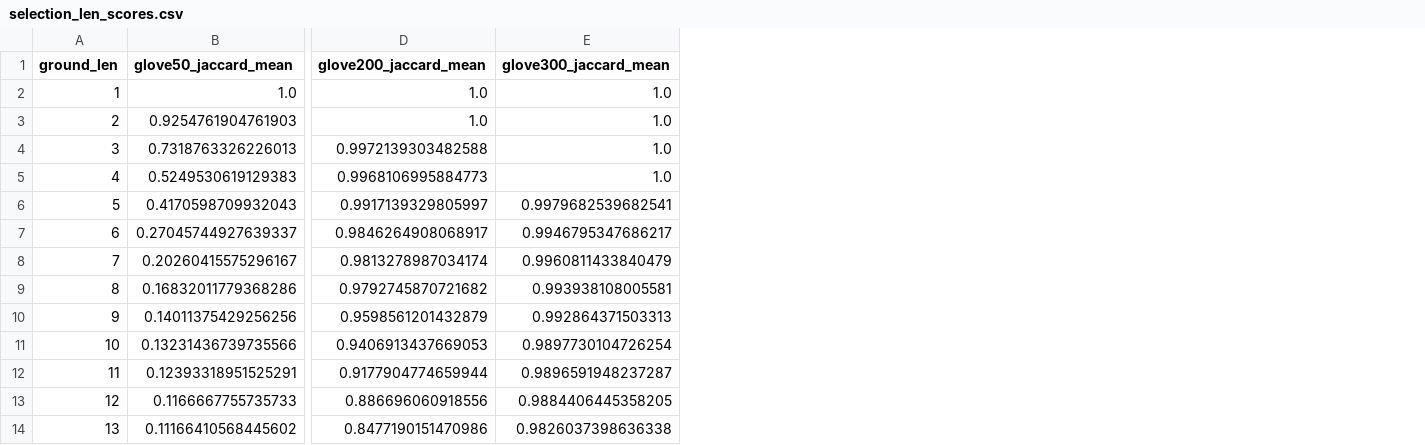
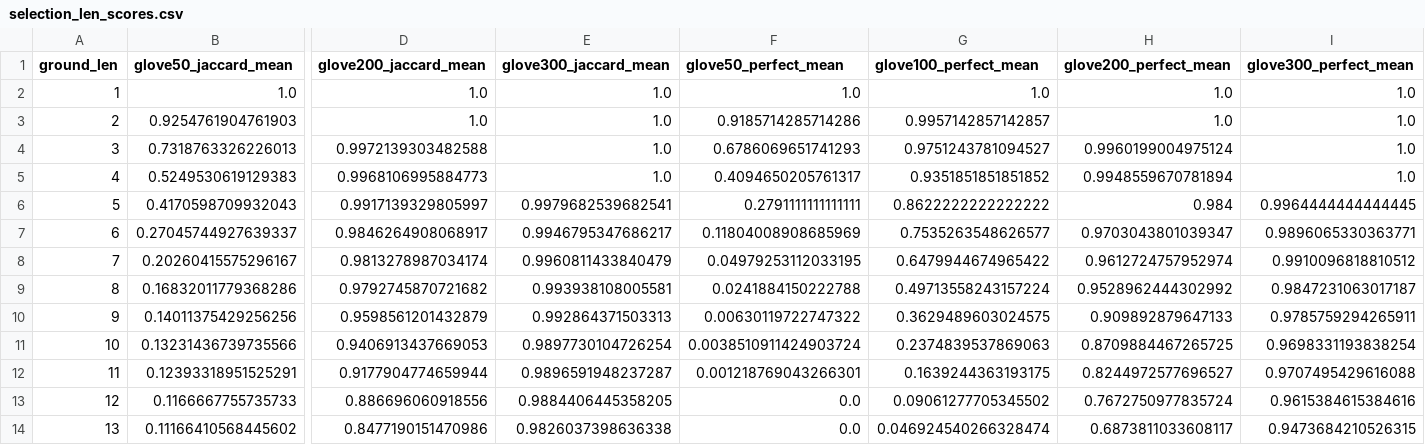
Before and after one commit to oxinabox/phd, a CSV file: documents_prepared/Journal Papers/SumResynthesis/data/selection_len_scores.csv, drawn as a sheet; only a part is shown, gaps mark what is left out; the diff names each change by its address in the sheet, - before the commit and + after, or states it on an @@ line.

Commit message:
=added exact matchs to selection results

```diff
--- a/documents_prepared/Journal Papers/SumResynthesis/data/selection_len_scores.csv
+++ b/documents_prepared/Journal Papers/SumResynthesis/data/selection_len_scores.csv
+column F (glove50_perfect_mean), rows 2-14: 1.0 | 0.9185714285714286 | 0.6786069651741293 | 0.4094650205761317 | 0.2791111111111111 | 0.11804008908685969 | 0.04979253112033195 | 0.0241884150222788 | 0.00630119722747322 | 0.0038510911424903724 | 0.001218769043266301 | 0.0 | 0.0
+column G (glove100_perfect_mean), rows 2-14: 1.0 | 0.9957142857142857 | 0.9751243781094527 | 0.9351851851851852 | 0.8622222222222222 | 0.7535263548626577 | 0.6479944674965422 | 0.49713558243157224 | 0.3629489603024575 | 0.2374839537869063 | 0.1639244363193175 | 0.09061277705345502 | 0.046924540266328474
+column H (glove200_perfect_mean), rows 2-14: 1.0 | 1.0 | 0.9960199004975124 | 0.9948559670781894 | 0.984 | 0.9703043801039347 | 0.9612724757952974 | 0.9528962444302992 | 0.909892879647133 | 0.8709884467265725 | 0.8244972577696527 | 0.7672750977835724 | 0.6873811033608117
+column I (glove300_perfect_mean), rows 2-14: 1.0 | 1.0 | 1.0 | 1.0 | 0.9964444444444445 | 0.9896065330363771 | 0.9910096818810512 | 0.9847231063017187 | 0.9785759294265911 | 0.9698331193838254 | 0.9707495429616088 | 0.9615384615384616 | 0.9473684210526315
```
Also changed, not shown: 2 other files.
